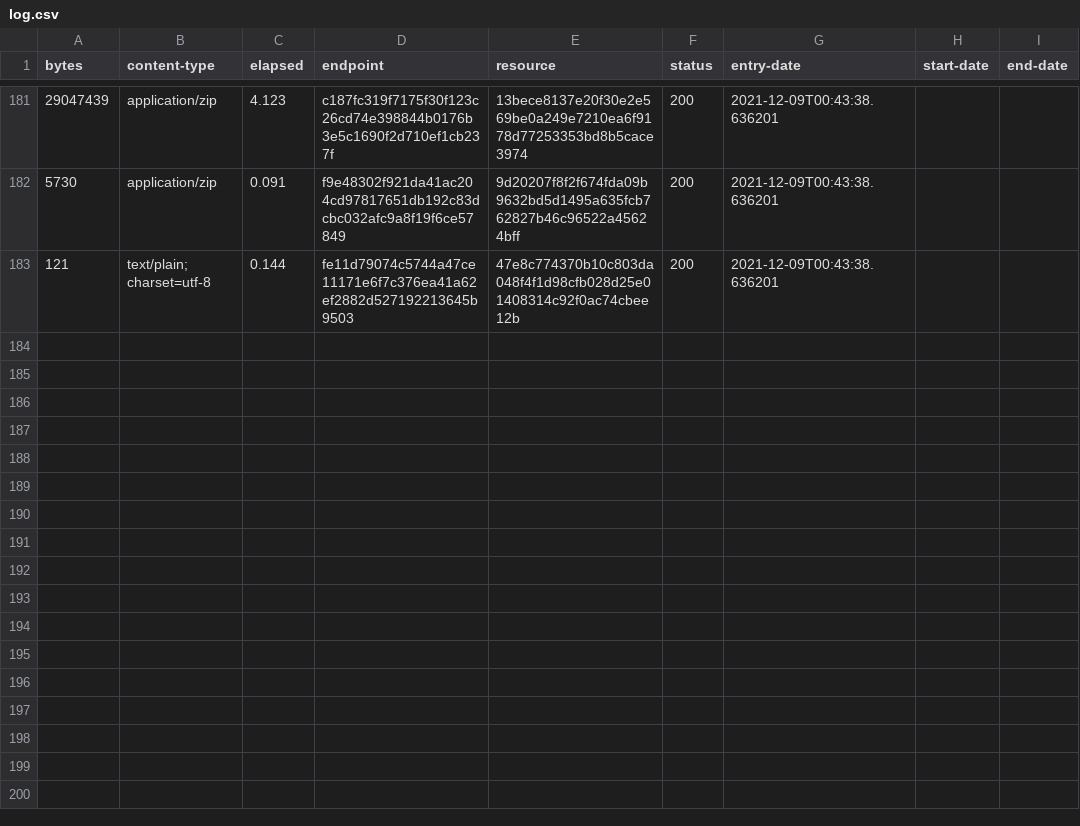
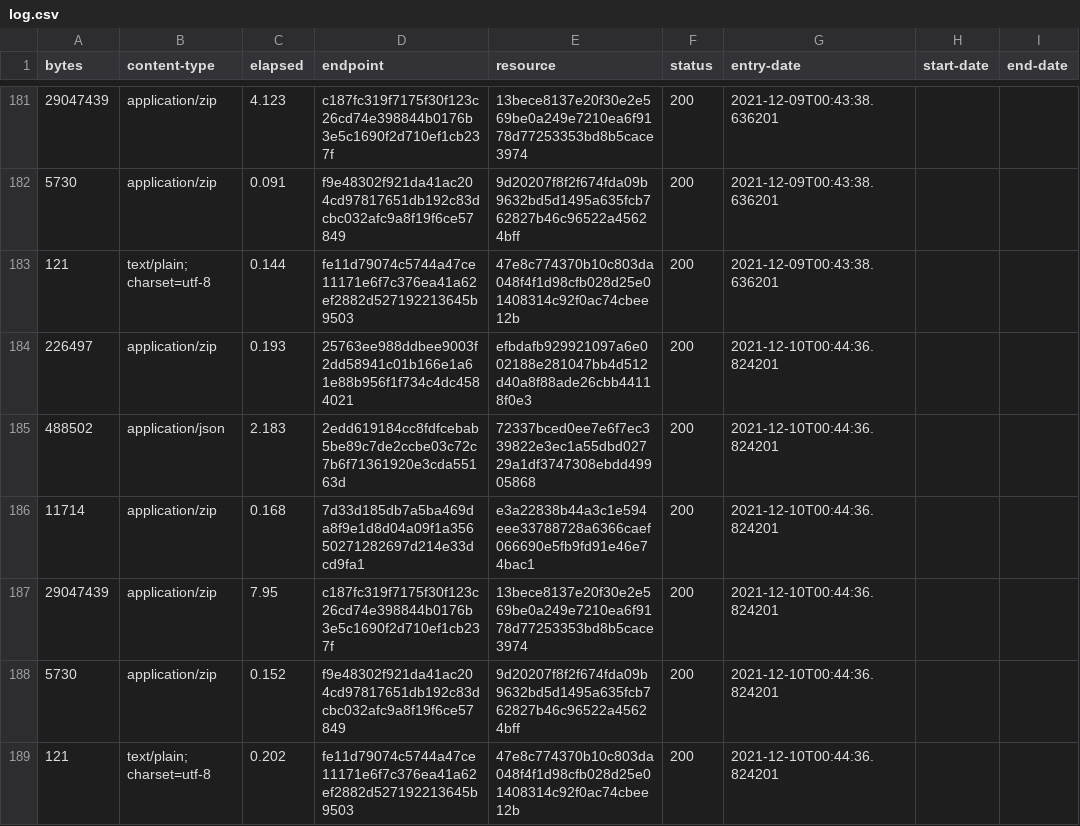
Before and after one commit to digital-land/listed-building-collection, a CSV file: collection/log.csv, drawn as a sheet; only a part is shown, gaps mark what is left out; the diff names each change by its address in the sheet, - before the commit and + after, or states it on an @@ line.

Commit message:
Collection 2021-12-10

```diff
--- a/collection/log.csv
+++ b/collection/log.csv
+row 184: 226497 | application/zip | 0.193 | 25763ee988ddbee9003f2dd58941c01b166e1a61e88b956f1f734c4dc4584021 | efbdafb929921097a6e002188e281047bb4d512d40a8f88ade26cbb44118f0e3 | 200 | 2021-12-10T00:44:36.824201
+row 185: 488502 | application/json | 2.183 | 2edd619184cc8fdfcebab5be89c7de2ccbe03c72c7b6f71361920e3cda55163d | 72337bced0ee7e6f7ec339822e3ec1a55dbd02729a1df3747308ebdd49905868 | 200 | 2021-12-10T00:44:36.824201
+row 186: 11714 | application/zip | 0.168 | 7d33d185db7a5ba469da8f9e1d8d04a09f1a35650271282697d214e33dcd9fa1 | e3a22838b44a3c1e594eee33788728a6366caef066690e5fb9fd91e46e74bac1 | 200 | 2021-12-10T00:44:36.824201
+row 187: 29047439 | application/zip | 7.95 | c187fc319f7175f30f123c26cd74e398844b0176b3e5c1690f2d710ef1cb237f | 13bece8137e20f30e2e569be0a249e7210ea6f9178d77253353bd8b5cace3974 | 200 | 2021-12-10T00:44:36.824201
+row 188: 5730 | application/zip | 0.152 | f9e48302f921da41ac204cd97817651db192c83dcbc032afc9a8f19f6ce57849 | 9d20207f8f2f674fda09b9632bd5d1495a635fcb762827b46c96522a45624bff | 200 | 2021-12-10T00:44:36.824201
+row 189: 121 | text/plain; charset=utf-8 | 0.202 | fe11d79074c5744a47ce11171e6f7c376ea41a62ef2882d527192213645b9503 | 47e8c774370b10c803da048f4f1d98cfb028d25e01408314c92f0ac74cbee12b | 200 | 2021-12-10T00:44:36.824201
```
